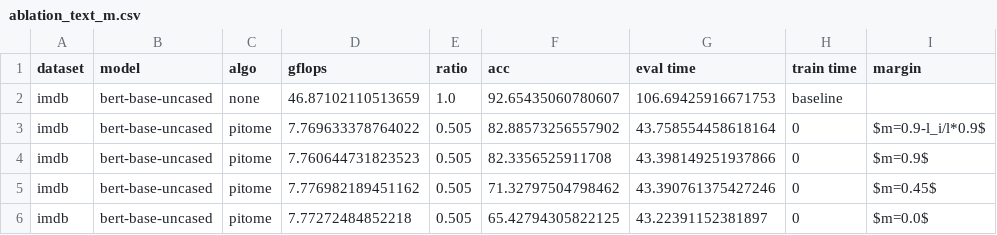
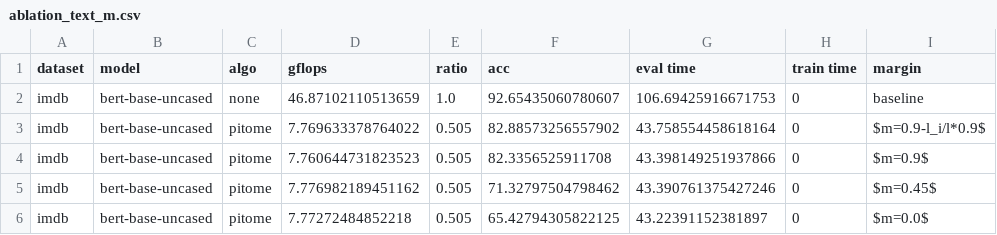
Before and after one commit to hchautran/PiToMe, a CSV file: ablation_text_m.csv, drawn as a sheet; only a part is shown.

Commit message:
update

```diff
--- a/ablation_text_m.csv
+++ b/ablation_text_m.csv
@@ -1,3 +1,3 @@
 dataset,model,algo,gflops,ratio,acc,eval time,train time,margin
-imdb, bert-base-uncased, none, 46.87102110513659, 1.0, 92.65435060780607, 106.69425916671753,baseline
+imdb, bert-base-uncased, none, 46.87102110513659, 1.0, 92.65435060780607, 106.69425916671753,0,baseline
 imdb,bert-base-uncased,pitome,7.769633378764022,0.505,82.88573256557902,43.758554458618164,0,$m=0.9-l_i/l*0.9$
```
